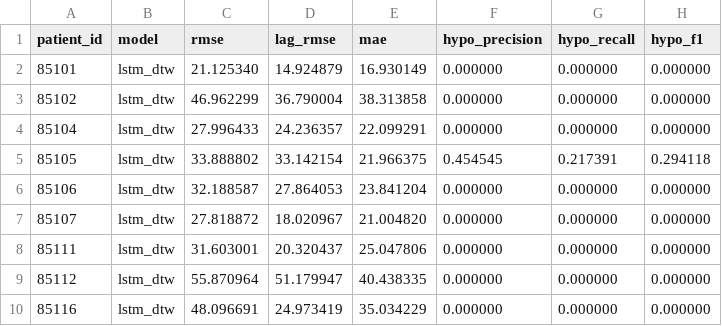
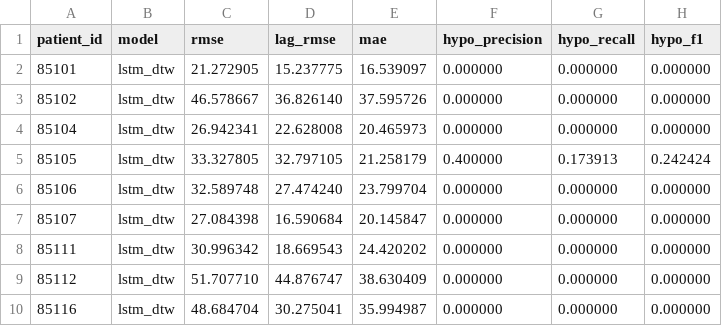
Before and after one commit to robinisaghost/BA_Robin, a CSV file: reports/analysis/dtw/lstm_dtw_per_patient_metrics_all.csv, drawn as a sheet; only a part is shown; the diff covers the shown part only.

Commit message:
update DTW results after retraining with baseline hyperparameters
- Retrained LSTM and PatchTST with baseline HP (Optuna patient 85202)
- LSTM DTW: RMSE=37.232 (+3.2%), lag_rmse=28.668, F1=0.0137 (+154%)
- PatchTST DTW: RMSE=43.235 (+10.1%), lag_rmse=24.006, F1=0.0624 (+2.5%)
- Key finding: previous PatchTST F1 gain (+37%) was due to larger model
  (d_model=256 vs baseline 64), not the DTW loss — corrected to +2.5%
- Updated RESULTS.md analysis to reflect corrected findings
- Updated all summary JSONs and per-patient CSVs in analysis/ and meeting_results/

```diff
--- a/reports/analysis/dtw/lstm_dtw_per_patient_metrics_all.csv
+++ b/reports/analysis/dtw/lstm_dtw_per_patient_metrics_all.csv
@@ -1,10 +1,10 @@
 patient_id,model,rmse,lag_rmse,mae,hypo_precision,hypo_recall,hypo_f1
-85101,lstm_dtw,21.125340,14.924879,16.930149,0.000000,0.000000,0.000000
-85102,lstm_dtw,46.962299,36.790004,38.313858,0.000000,0.000000,0.000000
-85104,lstm_dtw,27.996433,24.236357,22.099291,0.000000,0.000000,0.000000
-85105,lstm_dtw,33.888802,33.142154,21.966375,0.454545,0.217391,0.294118
-85106,lstm_dtw,32.188587,27.864053,23.841204,0.000000,0.000000,0.000000
-85107,lstm_dtw,27.818872,18.020967,21.004820,0.000000,0.000000,0.000000
-85111,lstm_dtw,31.603001,20.320437,25.047806,0.000000,0.000000,0.000000
-85112,lstm_dtw,55.870964,51.179947,40.438335,0.000000,0.000000,0.000000
-85116,lstm_dtw,48.096691,24.973419,35.034229,0.000000,0.000000,0.000000
+85101,lstm_dtw,21.272905,15.237775,16.539097,0.000000,0.000000,0.000000
+85102,lstm_dtw,46.578667,36.826140,37.595726,0.000000,0.000000,0.000000
+85104,lstm_dtw,26.942341,22.628008,20.465973,0.000000,0.000000,0.000000
+85105,lstm_dtw,33.327805,32.797105,21.258179,0.400000,0.173913,0.242424
+85106,lstm_dtw,32.589748,27.474240,23.799704,0.000000,0.000000,0.000000
+85107,lstm_dtw,27.084398,16.590684,20.145847,0.000000,0.000000,0.000000
+85111,lstm_dtw,30.996342,18.669543,24.420202,0.000000,0.000000,0.000000
+85112,lstm_dtw,51.707710,44.876747,38.630409,0.000000,0.000000,0.000000
+85116,lstm_dtw,48.684704,30.275041,35.994987,0.000000,0.000000,0.000000
```
Also changed, not shown: 90 edited cells elsewhere in this file, reports/analysis/dtw/patchtst_dtw_per_patient_metrics_all.csv, reports/meeting_results/lstm_dtw_per_patient_metrics_all.csv, 6 other files.
